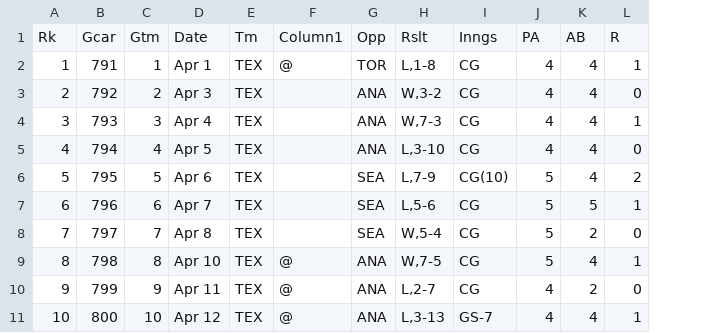
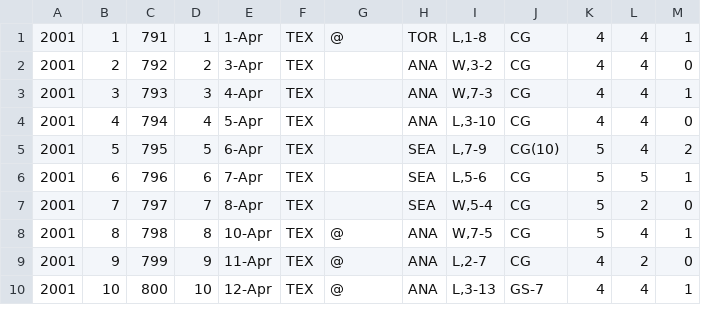
Before and after one commit to mattmaitland1/DerekJeterAnalysis, a CSV file: arod_2001.csv, drawn as a sheet; only a part is shown; removed rows and columns are numbered as before the commit, all else as after; rows hold the shown columns only; the diff names each change by its address in the sheet, - before the commit and + after, or states it on an @@ line.

Commit message:
Update arod_2001.csv

```diff
--- a/arod_2001.csv
+++ b/arod_2001.csv
+column A, rows 1-10: all 2001
-column D, rows 2-11: Apr 1 | Apr 3 | Apr 4 | Apr 5 | Apr 6 | Apr 7 | Apr 8 | Apr 10 | Apr 11 | Apr 12
+column E, rows 1-10: 1-Apr | 3-Apr | 4-Apr | 5-Apr | 6-Apr | 7-Apr | 8-Apr | 10-Apr | 11-Apr | 12-Apr
-row 1: Rk | Gcar | Gtm | Date | Tm | Column1 | Opp | Rslt | Inngs | PA | AB | R
```
